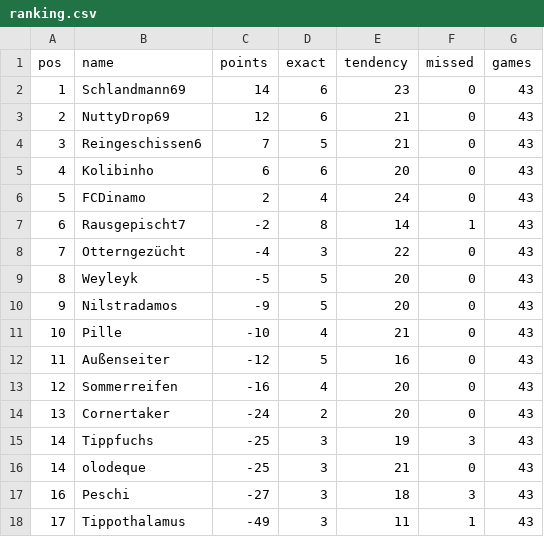
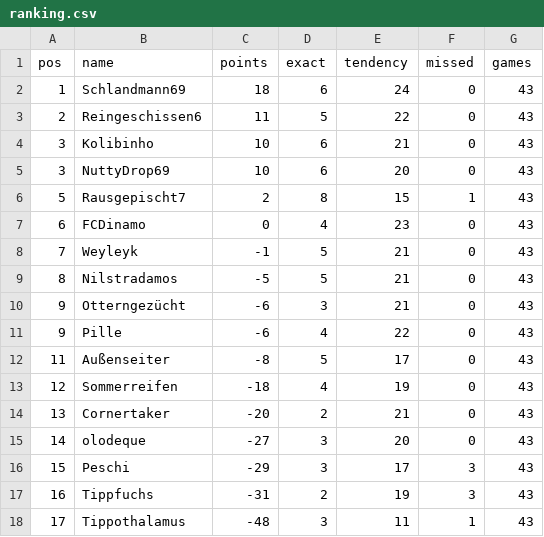
Before and after one commit to senickel/mexiko26-wertung, a CSV file: ranking.csv, drawn as a sheet.

Commit message:
update ranking

```diff
--- a/ranking.csv
+++ b/ranking.csv
@@ -1,18 +1,18 @@
 pos,name,points,exact,tendency,missed,games
-1,Schlandmann69,14,6,23,0,43
-2,NuttyDrop69,12,6,21,0,43
-3,Reingeschissen6,7,5,21,0,43
-4,Kolibinho,6,6,20,0,43
-5,FCDinamo,2,4,24,0,43
-6,Rausgepischt7,-2,8,14,1,43
-7,Otterngezücht,-4,3,22,0,43
-8,Weyleyk,-5,5,20,0,43
-9,Nilstradamos,-9,5,20,0,43
-10,Pille,-10,4,21,0,43
-11,Außenseiter,-12,5,16,0,43
-12,Sommerreifen,-16,4,20,0,43
-13,Cornertaker,-24,2,20,0,43
-14,Tippfuchs,-25,3,19,3,43
-14,olodeque,-25,3,21,0,43
-16,Peschi,-27,3,18,3,43
-17,Tippothalamus,-49,3,11,1,43
+1,Schlandmann69,18,6,24,0,43
+2,Reingeschissen6,11,5,22,0,43
+3,Kolibinho,10,6,21,0,43
+3,NuttyDrop69,10,6,20,0,43
+5,Rausgepischt7,2,8,15,1,43
+6,FCDinamo,0,4,23,0,43
+7,Weyleyk,-1,5,21,0,43
+8,Nilstradamos,-5,5,21,0,43
+9,Otterngezücht,-6,3,21,0,43
+9,Pille,-6,4,22,0,43
+11,Außenseiter,-8,5,17,0,43
+12,Sommerreifen,-18,4,19,0,43
+13,Cornertaker,-20,2,21,0,43
+14,olodeque,-27,3,20,0,43
+15,Peschi,-29,3,17,3,43
+16,Tippfuchs,-31,2,19,3,43
+17,Tippothalamus,-48,3,11,1,43
```
Also changed, not shown: 18 other files.
